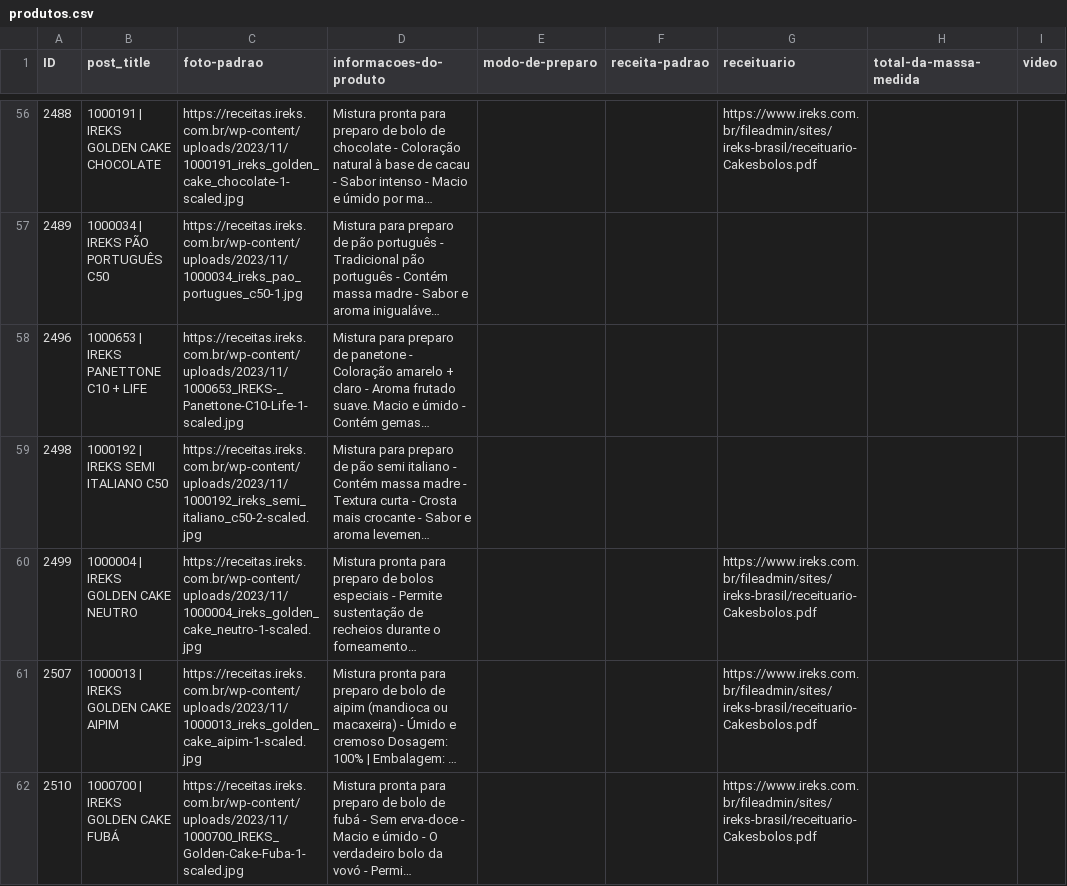
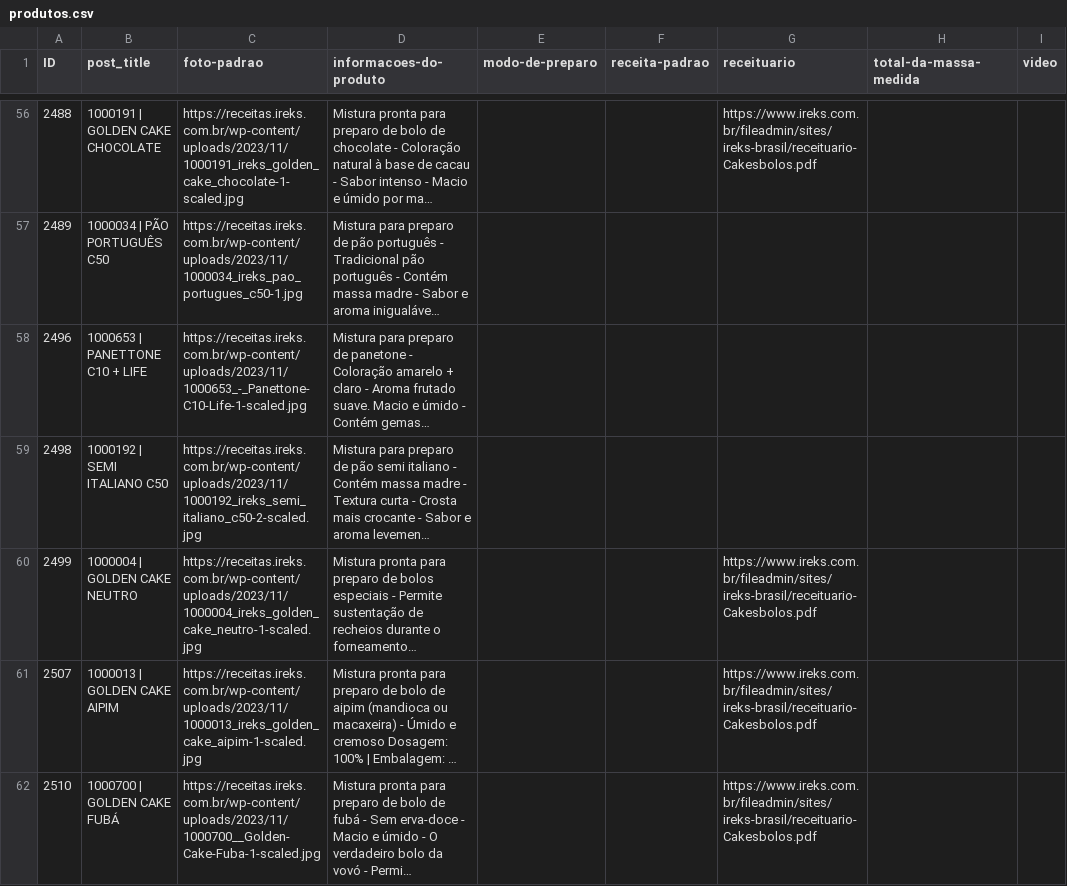
Before and after one commit to Lordaduss/Chatbot-RAG, a CSV file: produtos.csv, drawn as a sheet; only a part is shown, gaps mark what is left out; long unchanged cells end in …; the diff covers the shown part only; the diff names each change by its address in the sheet, - before the commit and + after, or states it on an @@ line.

```diff
--- a/produtos.csv
+++ b/produtos.csv
-B56 (post_title): 1000191 | IREKS GOLDEN CAKE CHOCOLATE
+B56 (post_title): 1000191 | GOLDEN CAKE CHOCOLATE
-B57 (post_title): 1000034 | IREKS PÃO PORTUGUÊS C50
+B57 (post_title): 1000034 | PÃO PORTUGUÊS C50
-B58 (post_title): 1000653 | IREKS PANETTONE C10 + LIFE
+B58 (post_title): 1000653 | PANETTONE C10 + LIFE
-C58 (foto-padrao): https://receitas.ireks.com.br/wp-content/uploads/2023/11/1000653_IREKS-_Panettone-C10-Life-1-scaled.jpg
+C58 (foto-padrao): https://receitas.ireks.com.br/wp-content/uploads/2023/11/1000653_-_Panettone-C10-Life-1-scaled.jpg
-B59 (post_title): 1000192 | IREKS SEMI ITALIANO C50
+B59 (post_title): 1000192 | SEMI ITALIANO C50
-B60 (post_title): 1000004 | IREKS GOLDEN CAKE NEUTRO
+B60 (post_title): 1000004 | GOLDEN CAKE NEUTRO
-B61 (post_title): 1000013 | IREKS GOLDEN CAKE AIPIM
+B61 (post_title): 1000013 | GOLDEN CAKE AIPIM
-B62 (post_title): 1000700 | IREKS GOLDEN CAKE FUBÁ
+B62 (post_title): 1000700 | GOLDEN CAKE FUBÁ
-C62 (foto-padrao): https://receitas.ireks.com.br/wp-content/uploads/2023/11/1000700_IREKS_Golden-Cake-Fuba-1-scaled.jpg
+C62 (foto-padrao): https://receitas.ireks.com.br/wp-content/uploads/2023/11/1000700__Golden-Cake-Fuba-1-scaled.jpg
```
Also changed, not shown: 109 edited cells elsewhere in this file, receitas.csv.
